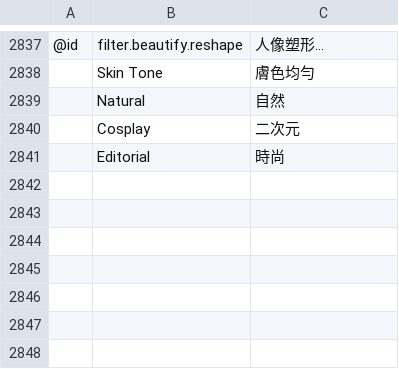
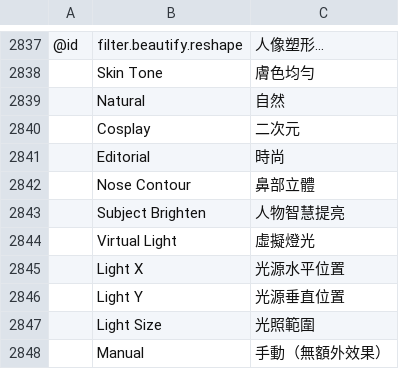
Before and after one commit to lucky9peach/photocraft, a TSV file: crates/ui-egui/src/i18n/zh-hant.tsv, drawn as a sheet; only a part is shown, gaps mark what is left out; the diff names each change by its address in the sheet, - before the commit and + after, or states it on an @@ line.

```diff
--- a/crates/ui-egui/src/i18n/zh-hant.tsv
+++ b/crates/ui-egui/src/i18n/zh-hant.tsv
+row 2842:  | Nose Contour | 鼻部立體
+row 2843:  | Subject Brighten | 人物智慧提亮
+row 2844:  | Virtual Light | 虛擬燈光
+row 2845:  | Light X | 光源水平位置
+row 2846:  | Light Y | 光源垂直位置
+row 2847:  | Light Size | 光照範圍
+row 2848:  | Manual | 手動（無額外效果）
```
Also changed, not shown: crates/ui-egui/src/i18n/es.tsv, crates/ui-egui/src/i18n/it.tsv, 11 other files.
